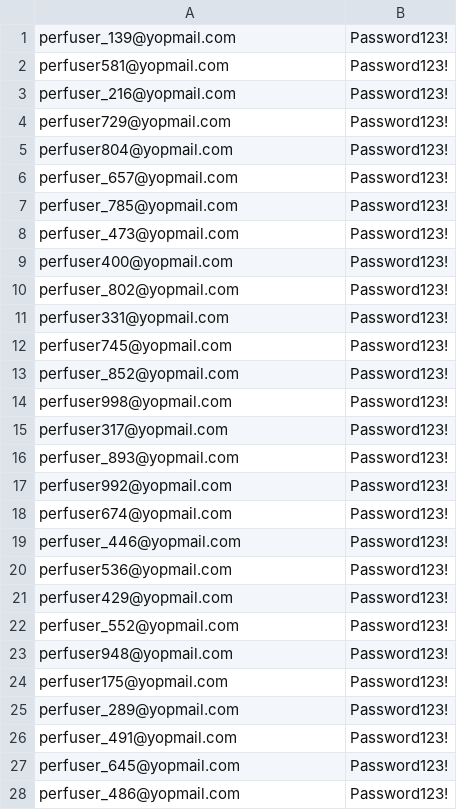
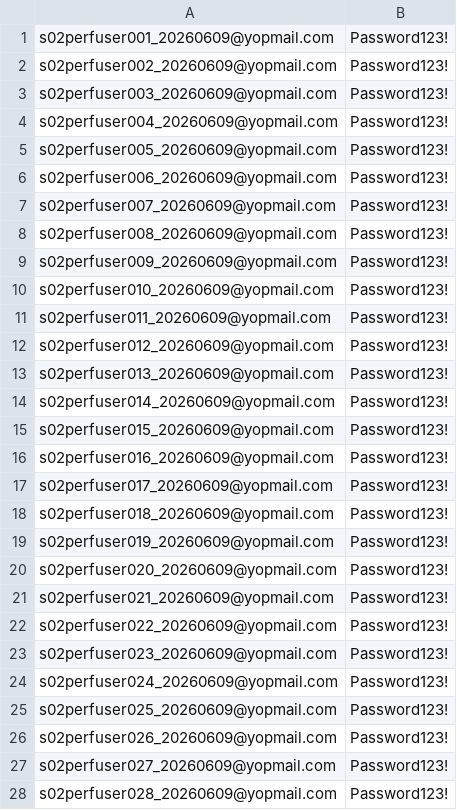
Before and after one commit to DEFRA/pafs-perfsuit, a CSV file: scenarios/S02_Credentials.csv, drawn as a sheet; only a part is shown; the diff covers the shown part only.

Commit message:
Fixing the data seeding and introducing profiles to run the scripts on CDP

```diff
--- a/scenarios/S02_Credentials.csv
+++ b/scenarios/S02_Credentials.csv
@@ -1,28 +1,28 @@
-perfuser_139@yopmail.com,Password123!
-perfuser581@yopmail.com,Password123!
-perfuser_216@yopmail.com,Password123!
-perfuser729@yopmail.com,Password123!
-perfuser804@yopmail.com,Password123!
-perfuser_657@yopmail.com,Password123!
-perfuser_785@yopmail.com,Password123!
-perfuser_473@yopmail.com,Password123!
-perfuser400@yopmail.com,Password123!
-perfuser_802@yopmail.com,Password123!
-perfuser331@yopmail.com,Password123!
-perfuser745@yopmail.com,Password123!
-perfuser_852@yopmail.com,Password123!
-perfuser998@yopmail.com,Password123!
-perfuser317@yopmail.com,Password123!
-perfuser_893@yopmail.com,Password123!
-perfuser992@yopmail.com,Password123!
-perfuser674@yopmail.com,Password123!
-perfuser_446@yopmail.com,Password123!
-perfuser536@yopmail.com,Password123!
-perfuser429@yopmail.com,Password123!
-perfuser_552@yopmail.com,Password123!
-perfuser948@yopmail.com,Password123!
-perfuser175@yopmail.com,Password123!
-perfuser_289@yopmail.com,Password123!
-perfuser_491@yopmail.com,Password123!
-perfuser_645@yopmail.com,Password123!
-perfuser_486@yopmail.com,Password123!
+s02perfuser001_20260609@yopmail.com,Password123!
+s02perfuser002_20260609@yopmail.com,Password123!
+s02perfuser003_20260609@yopmail.com,Password123!
+s02perfuser004_20260609@yopmail.com,Password123!
+s02perfuser005_20260609@yopmail.com,Password123!
+s02perfuser006_20260609@yopmail.com,Password123!
+s02perfuser007_20260609@yopmail.com,Password123!
+s02perfuser008_20260609@yopmail.com,Password123!
+s02perfuser009_20260609@yopmail.com,Password123!
+s02perfuser010_20260609@yopmail.com,Password123!
+s02perfuser011_20260609@yopmail.com,Password123!
+s02perfuser012_20260609@yopmail.com,Password123!
+s02perfuser013_20260609@yopmail.com,Password123!
+s02perfuser014_20260609@yopmail.com,Password123!
+s02perfuser015_20260609@yopmail.com,Password123!
+s02perfuser016_20260609@yopmail.com,Password123!
+s02perfuser017_20260609@yopmail.com,Password123!
+s02perfuser018_20260609@yopmail.com,Password123!
+s02perfuser019_20260609@yopmail.com,Password123!
+s02perfuser020_20260609@yopmail.com,Password123!
+s02perfuser021_20260609@yopmail.com,Password123!
+s02perfuser022_20260609@yopmail.com,Password123!
+s02perfuser023_20260609@yopmail.com,Password123!
+s02perfuser024_20260609@yopmail.com,Password123!
+s02perfuser025_20260609@yopmail.com,Password123!
+s02perfuser026_20260609@yopmail.com,Password123!
+s02perfuser027_20260609@yopmail.com,Password123!
+s02perfuser028_20260609@yopmail.com,Password123!
```
Also changed, not shown: 96 edited cells elsewhere in this file, scenarios/S01_Credentials.csv, 14 other files.
